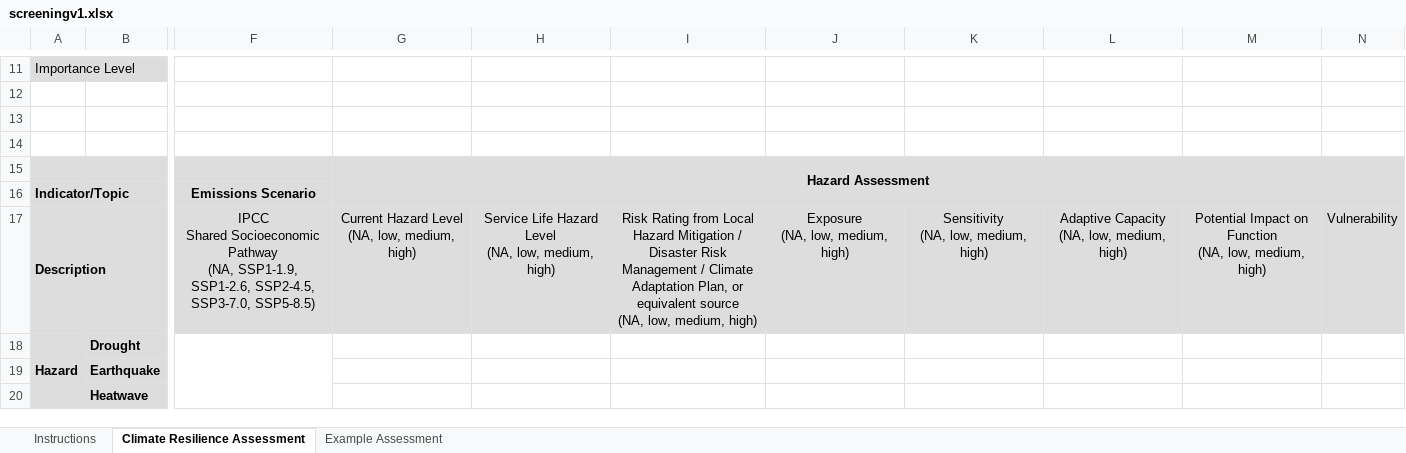
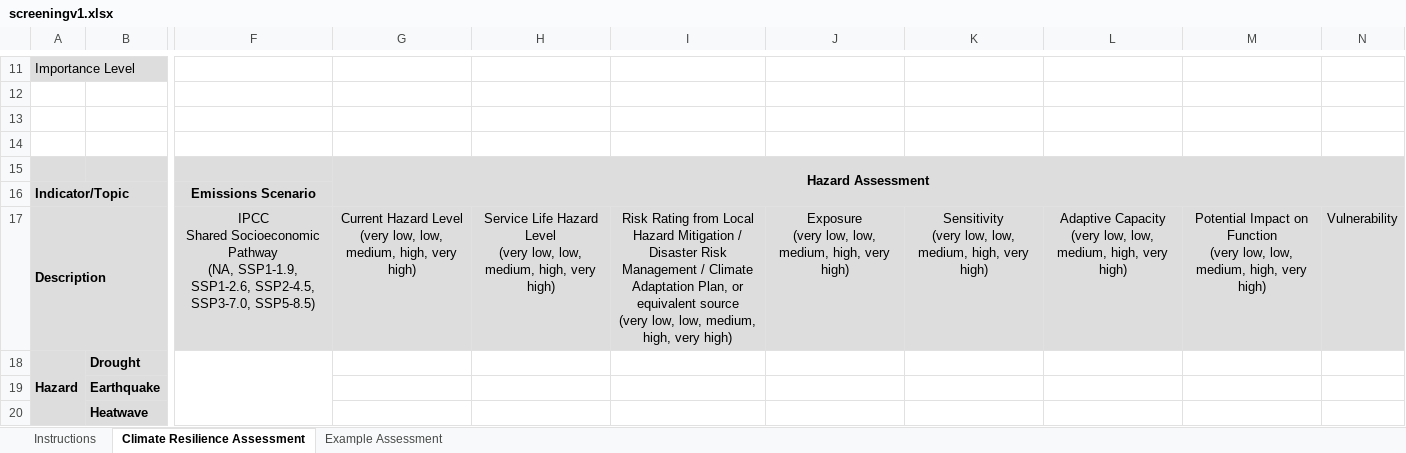
Before and after one commit to buildingadapt/TG50, an Excel workbook: screeningv1.xlsx, sheet Climate Resilience Assessment, drawn as a sheet; only a part is shown, gaps mark what is left out; values as stored, in another font and other column widths than the file's, no borders; ↵ is a line break in a cell; the diff names each change by its address in the sheet, - before the commit and + after, or states it on an @@ line.

```diff
--- a/screeningv1.xlsx (sheet Climate Resilience Assessment)
+++ b/screeningv1.xlsx (sheet Climate Resilience Assessment)
-G17: …Hazard Level ↵ (NA, low, medium, high)
+G17: …Hazard Level ↵ (very low, low, medium, high, very high)
-H17: …Hazard Level ↵ (NA, low, medium, high)
+H17: …Hazard Level ↵ (very low, low, medium, high, very high)
-I17: …equivalent source ↵ (NA, low, medium, high)
+I17: …equivalent source ↵ (very low, low, medium, high, very high)
-J17: Exposure ↵ (NA, low, medium, high)
+J17: Exposure ↵ (very low, low, medium, high, very high)
-K17: Sensitivity ↵ (NA, low, medium, high)
+K17: Sensitivity ↵ (very low, low, medium, high, very high)
-L17: Adaptive Capacity ↵ (NA, low, medium, high)
+L17: Adaptive Capacity ↵ (very low, low, medium, high, very high)
-M17: …on Function ↵ (NA, low, medium, high)
+M17: …on Function ↵ (very low, low, medium, high, very high)
```
Also changed, not shown: sheet Example Assessment.
